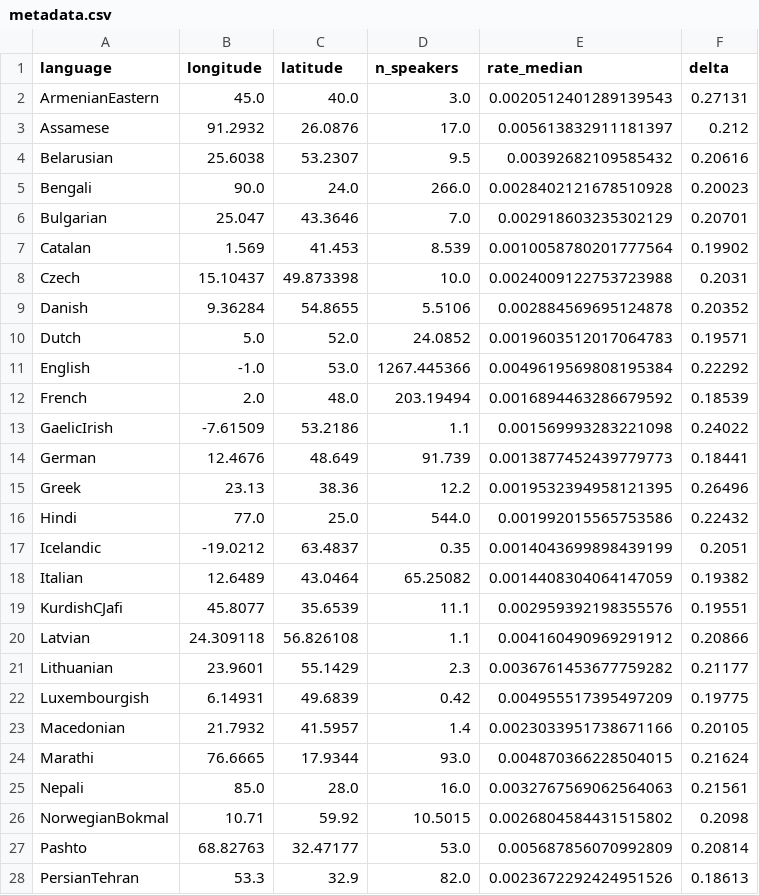
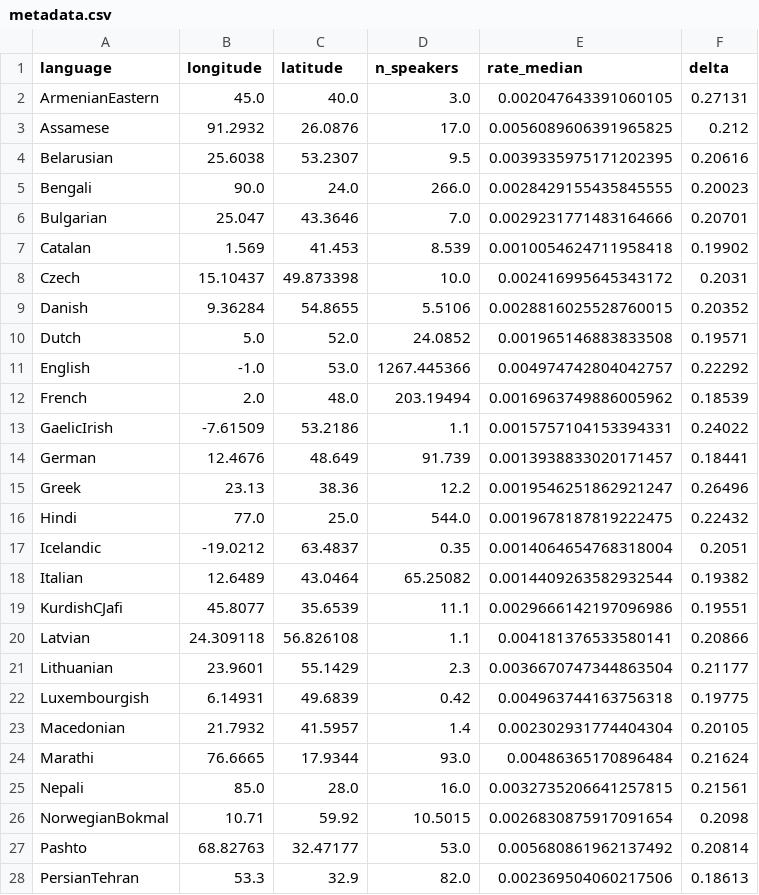
Before and after one commit to Neclow/phylaudio, a CSV file: data/trees/beast/iecor/metadata.csv, drawn as a sheet; only a part is shown; the diff covers the shown part only.

Commit message:
data: add metadata_With_inventory

```diff
--- a/data/trees/beast/iecor/metadata.csv
+++ b/data/trees/beast/iecor/metadata.csv
@@ -1,28 +1,28 @@
 language,longitude,latitude,n_speakers,rate_median,delta
-ArmenianEastern,45.0,40.0,3.0,0.0020512401289139543,0.27131
-Assamese,91.2932,26.0876,17.0,0.005613832911181397,0.212
-Belarusian,25.6038,53.2307,9.5,0.00392682109585432,0.20616
-Bengali,90.0,24.0,266.0,0.0028402121678510928,0.20023
-Bulgarian,25.047,43.3646,7.0,0.002918603235302129,0.20701
-Catalan,1.569,41.453,8.539,0.0010058780201777564,0.19902
-Czech,15.10437,49.873398,10.0,0.0024009122753723988,0.2031
-Danish,9.36284,54.8655,5.5106,0.002884569695124878,0.20352
-Dutch,5.0,52.0,24.0852,0.0019603512017064783,0.19571
-English,-1.0,53.0,1267.445366,0.0049619569808195384,0.22292
-French,2.0,48.0,203.19494,0.0016894463286679592,0.18539
-GaelicIrish,-7.61509,53.2186,1.1,0.001569993283221098,0.24022
-German,12.4676,48.649,91.739,0.0013877452439779773,0.18441
-Greek,23.13,38.36,12.2,0.0019532394958121395,0.26496
-Hindi,77.0,25.0,544.0,0.001992015565753586,0.22432
-Icelandic,-19.0212,63.4837,0.35,0.0014043699898439199,0.2051
-Italian,12.6489,43.0464,65.25082,0.0014408304064147059,0.19382
-KurdishCJafi,45.8077,35.6539,11.1,0.002959392198355576,0.19551
-Latvian,24.309118,56.826108,1.1,0.004160490969291912,0.20866
-Lithuanian,23.9601,55.1429,2.3,0.0036761453677759282,0.21177
-Luxembourgish,6.14931,49.6839,0.42,0.004955517395497209,0.19775
-Macedonian,21.7932,41.5957,1.4,0.0023033951738671166,0.20105
-Marathi,76.6665,17.9344,93.0,0.004870366228504015,0.21624
-Nepali,85.0,28.0,16.0,0.0032767569062564063,0.21561
-NorwegianBokmal,10.71,59.92,10.5015,0.0026804584431515802,0.2098
-Pashto,68.82763,32.47177,53.0,0.005687856070992809,0.20814
-PersianTehran,53.3,32.9,82.0,0.0023672292424951526,0.18613
+ArmenianEastern,45.0,40.0,3.0,0.002047643391060105,0.27131
+Assamese,91.2932,26.0876,17.0,0.0056089606391965825,0.212
+Belarusian,25.6038,53.2307,9.5,0.0039335975171202395,0.20616
+Bengali,90.0,24.0,266.0,0.0028429155435845555,0.20023
+Bulgarian,25.047,43.3646,7.0,0.0029231771483164666,0.20701
+Catalan,1.569,41.453,8.539,0.0010054624711958418,0.19902
+Czech,15.10437,49.873398,10.0,0.002416995645343172,0.2031
+Danish,9.36284,54.8655,5.5106,0.0028816025528760015,0.20352
+Dutch,5.0,52.0,24.0852,0.001965146883833508,0.19571
+English,-1.0,53.0,1267.445366,0.004974742804042757,0.22292
+French,2.0,48.0,203.19494,0.0016963749886005962,0.18539
+GaelicIrish,-7.61509,53.2186,1.1,0.0015757104153394331,0.24022
+German,12.4676,48.649,91.739,0.0013938833020171457,0.18441
+Greek,23.13,38.36,12.2,0.0019546251862921247,0.26496
+Hindi,77.0,25.0,544.0,0.0019678187819222475,0.22432
+Icelandic,-19.0212,63.4837,0.35,0.0014064654768318004,0.2051
+Italian,12.6489,43.0464,65.25082,0.0014409263582932544,0.19382
+KurdishCJafi,45.8077,35.6539,11.1,0.0029666142197096986,0.19551
+Latvian,24.309118,56.826108,1.1,0.004181376533580141,0.20866
+Lithuanian,23.9601,55.1429,2.3,0.0036670747344863504,0.21177
+Luxembourgish,6.14931,49.6839,0.42,0.004963744163756318,0.19775
+Macedonian,21.7932,41.5957,1.4,0.002302931774404304,0.20105
+Marathi,76.6665,17.9344,93.0,0.00486365170896484,0.21624
+Nepali,85.0,28.0,16.0,0.0032735206641257815,0.21561
+NorwegianBokmal,10.71,59.92,10.5015,0.0026830875917091654,0.2098
+Pashto,68.82763,32.47177,53.0,0.005680861962137492,0.20814
+PersianTehran,53.3,32.9,82.0,0.002369504060217506,0.18613
```
Also changed, not shown: 13 edited cells elsewhere in this file, data/trees/beast/ba9f2d2a-27f3-4100-a1c0-43f8fe1c39fc/0.05_brsupport_dev_test/metadata.csv, data/trees/beast/ba9f2d2a-27f3-4100-a1c0-43f8fe1c39fc/0.05_brsupport_dev_test/metadata_with_inventory.csv, 2 other files.
